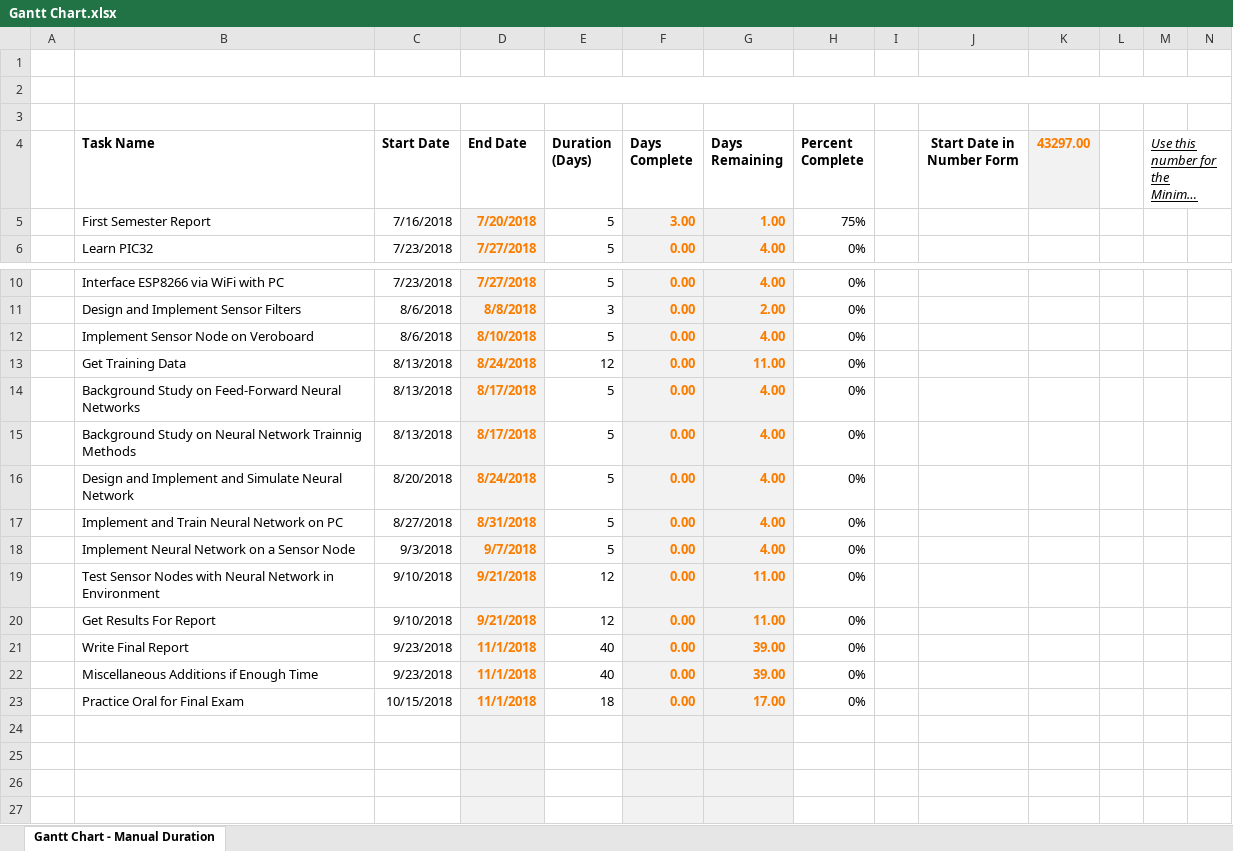
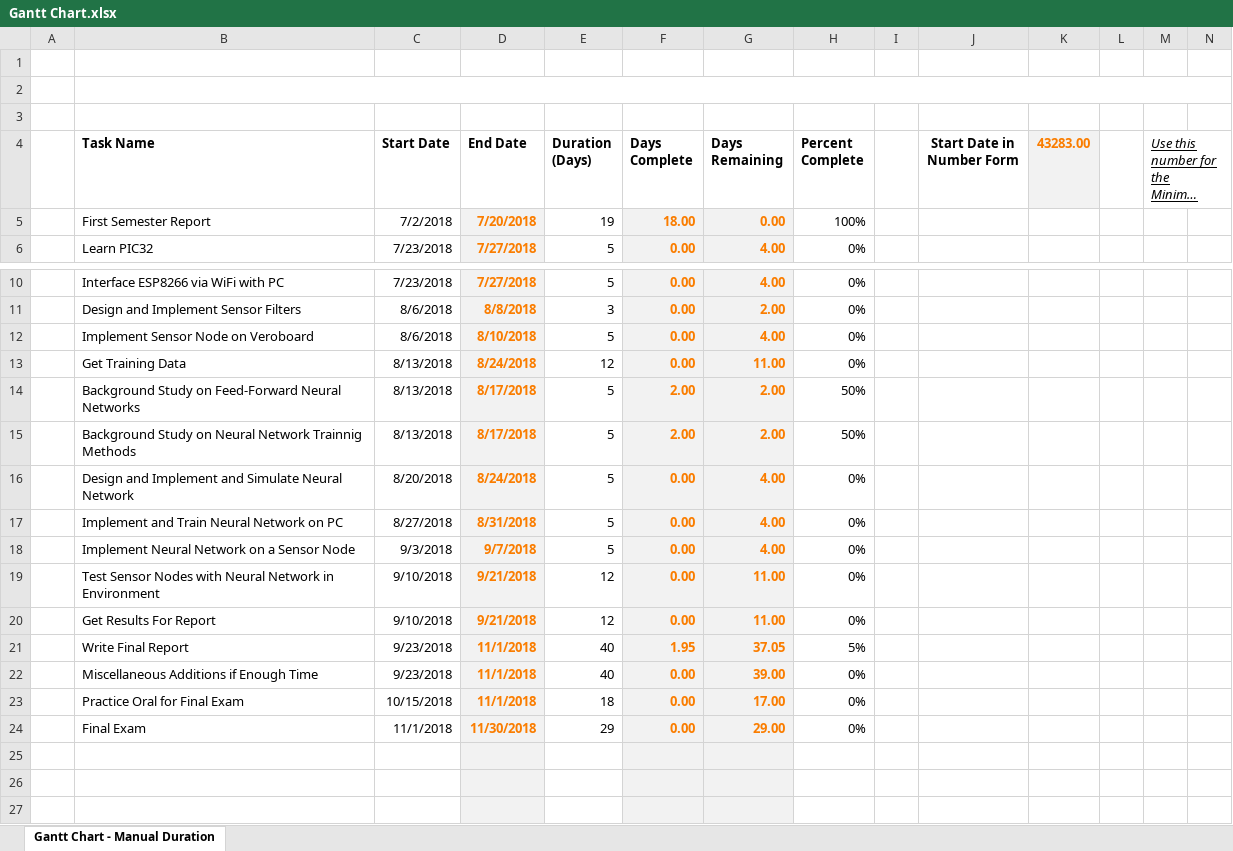
Before and after one commit to MatuMikey-zz/Project, an Excel workbook: First Semester Report/Gantt Chart.xlsx, sheet Gantt Chart - Manual Duration, drawn as a sheet; only a part is shown, gaps mark what is left out; long unchanged cells end in …; values as stored, in another font and other column widths than the file's, no borders; charts and pictures not drawn; removed rows and columns are numbered as before the commit, all else as after; rows hold the shown columns only; the diff names each change by its address in the sheet, - before the commit and + after, or states it on an @@ line.

Commit message:
gantt chart updated

```diff
--- a/First Semester Report/Gantt Chart.xlsx (sheet Gantt Chart - Manual Duration)
+++ b/First Semester Report/Gantt Chart.xlsx (sheet Gantt Chart - Manual Duration)
-K4: 43297.00
+K4: 43283.00
-row 5:  | First Semester Report | 7/16/2018 | 7/20/2018 | 5 | 3.00 | 1.00 | 75%
+row 5:  | First Semester Report | 7/2/2018 | 7/20/2018 | 19 | 18.00 | 0.00 | 100%
-F14:F15 (Days Complete): 0.00
+F14:F15 (Days Complete): 2.00
-G14:G15 (Days Remaining): 4.00
+G14:G15 (Days Remaining): 2.00
-H14:H15 (Percent Complete): 0%
+H14:H15 (Percent Complete): 50%
-F21 (Days Complete): 0.00
+F21 (Days Complete): 1.95
-G21 (Days Remaining): 39.00
+G21 (Days Remaining): 37.05
-H21 (Percent Complete): 0%
+H21 (Percent Complete): 5%
-row 24: (empty)
+row 24:  | Final Exam | 11/1/2018 | 11/30/2018 | 29 | 0.00 | 29.00 | 0%
```
Also changed, not shown: charts or pictures.
